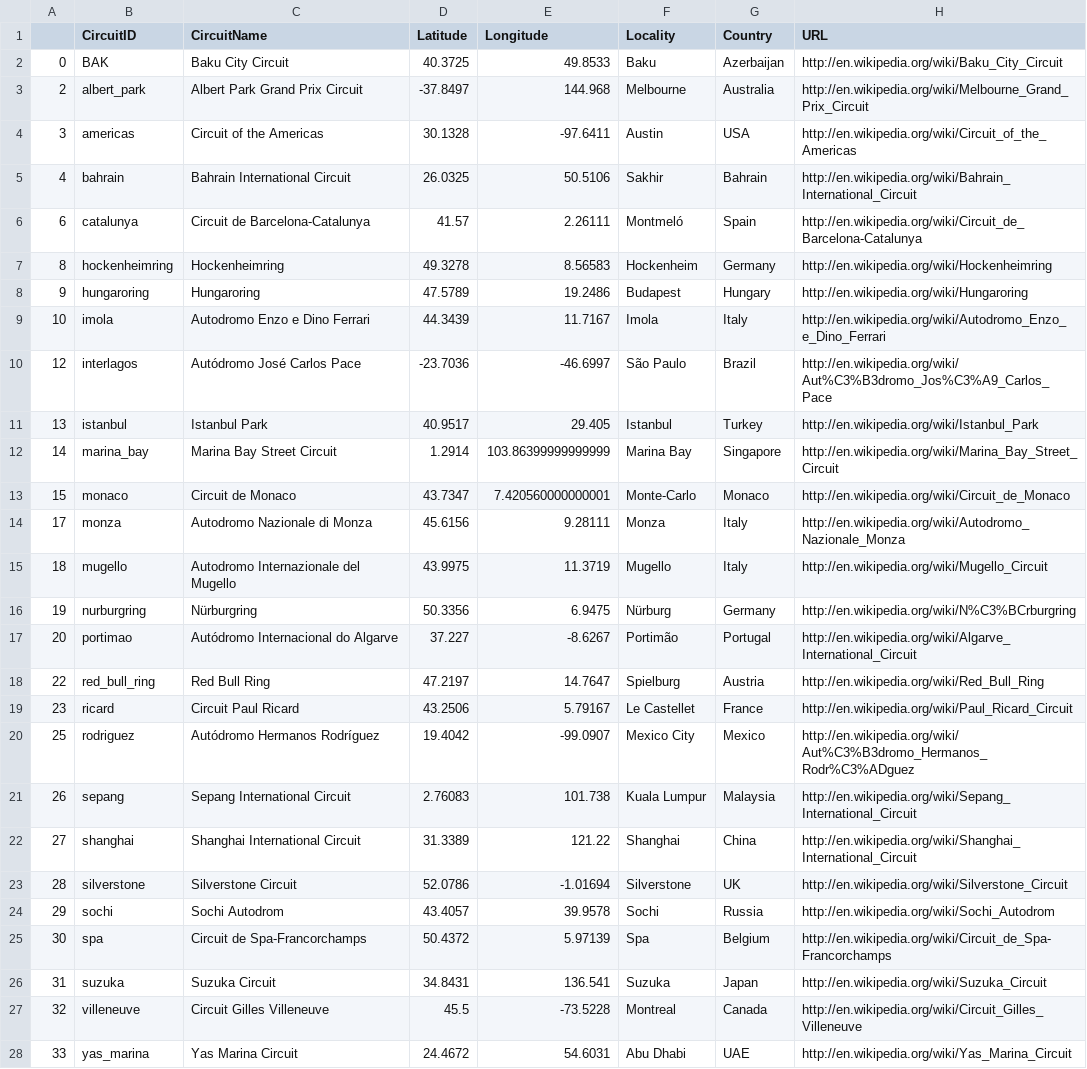
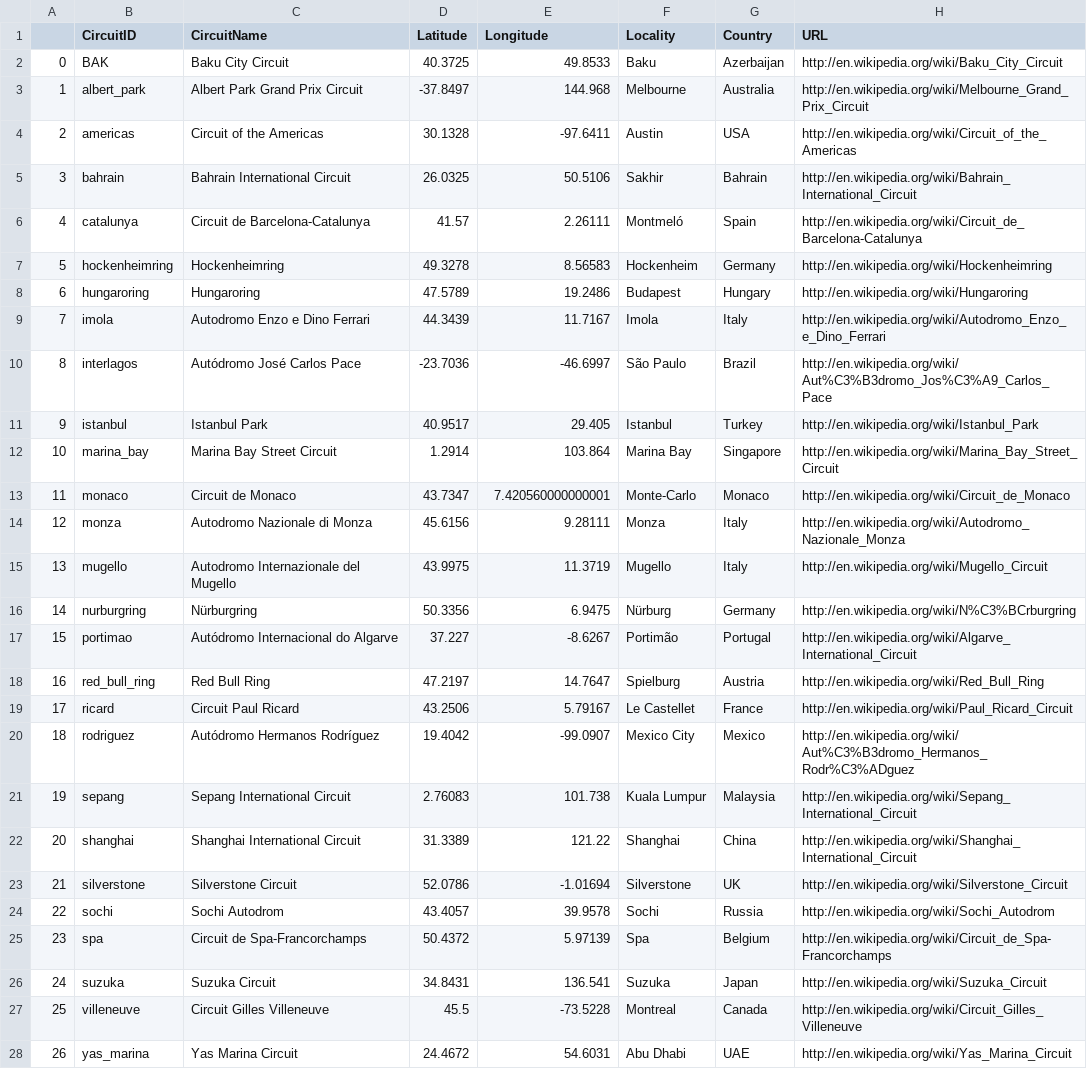
Before and after one commit to cwf231/f1_analysis, a CSV file: data/circuits.csv, drawn as a sheet; the diff names each change by its address in the sheet, - before the commit and + after, or states it on an @@ line.

```diff
--- a/data/circuits.csv
+++ b/data/circuits.csv
-A3: 2
+A3: 1
-A4: 3
+A4: 2
-A5: 4
+A5: 3
-A6: 6
+A6: 4
-A7: 8
+A7: 5
-A8: 9
+A8: 6
-A9: 10
+A9: 7
-A10: 12
+A10: 8
-A11: 13
+A11: 9
-A12: 14
+A12: 10
-E12 (Longitude): 103.86399999999999
+E12 (Longitude): 103.864
-A13: 15
+A13: 11
-A14: 17
+A14: 12
-A15: 18
+A15: 13
-A16: 19
+A16: 14
-A17: 20
+A17: 15
-A18: 22
+A18: 16
-A19: 23
+A19: 17
-A20: 25
+A20: 18
-A21: 26
+A21: 19
-A22: 27
+A22: 20
-A23: 28
+A23: 21
-A24: 29
+A24: 22
-A25: 30
+A25: 23
-A26: 31
+A26: 24
-A27: 32
+A27: 25
-A28: 33
+A28: 26
```
Also changed, not shown: data/races.csv, 3 other files.
